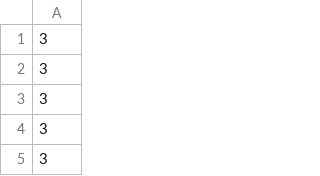
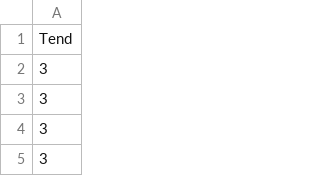
Before and after one commit to maochaokuo/tf2ex1, a CSV file: data/201807-201808/20180702trainTend.csv, drawn as a sheet; only a part is shown; the shorter side is filled out with more unchanged rows.

```diff
--- a/data/201807-201808/20180702trainTend.csv
+++ b/data/201807-201808/20180702trainTend.csv
@@ -1 +1,2 @@
+Tend
 3
```
Also changed, not shown: data/201807-201808/20180801verifyTend.csv, data/201807-201810/20180702trainTend.csv, 11 other files.
